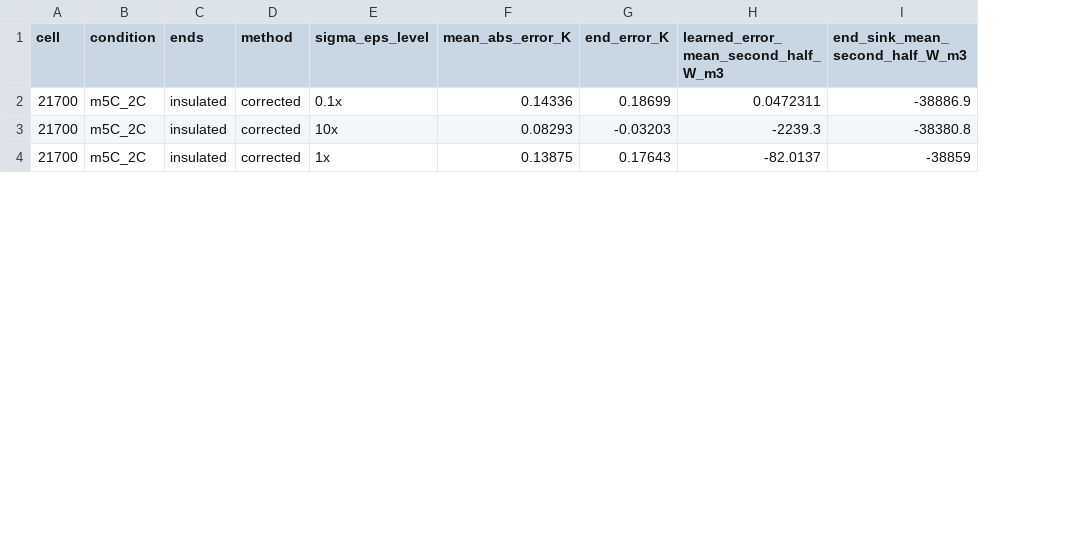
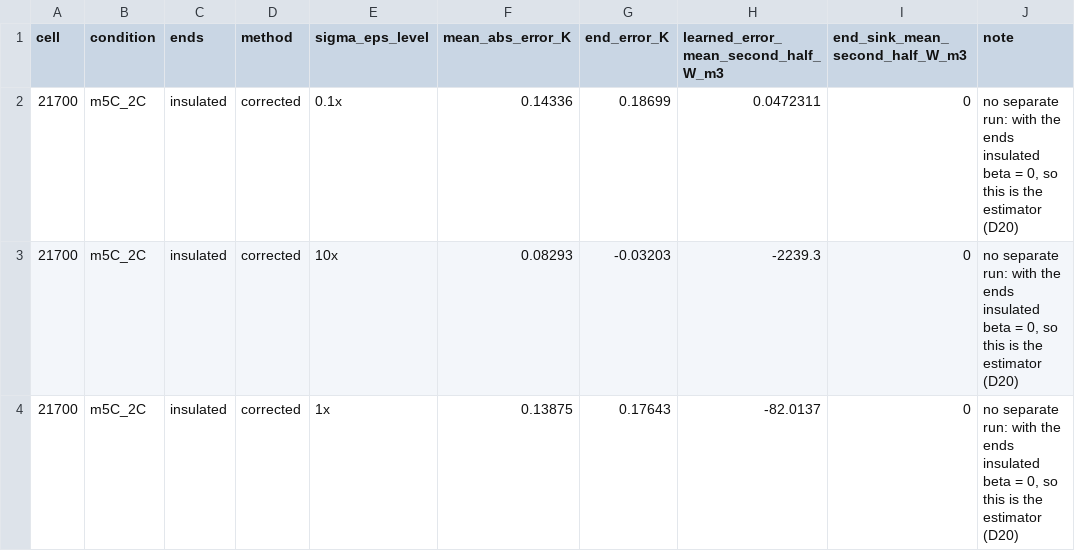
Before and after one commit to siddharth161204-wq/m50-radial-vs-resolved-field, a CSV file: results/stage3_errors.csv, drawn as a sheet; only a part is shown; the diff covers the shown part only; the diff names each change by its address in the sheet, - before the commit and + after, or states it on an @@ line.

```diff
--- a/results/stage3_errors.csv
+++ b/results/stage3_errors.csv
+column J (note), rows 2-4: all no separate run: with the ends insulated beta = 0, so this is the estimator (D20)
-I2 (end_sink_mean_second_half_W_m3): -38886.9
+I2 (end_sink_mean_second_half_W_m3): 0
-I3 (end_sink_mean_second_half_W_m3): -38380.8
+I3 (end_sink_mean_second_half_W_m3): 0
-I4 (end_sink_mean_second_half_W_m3): -38859
+I4 (end_sink_mean_second_half_W_m3): 0
```
Also changed, not shown: 15 edited cells elsewhere in this file, 15 other files.
